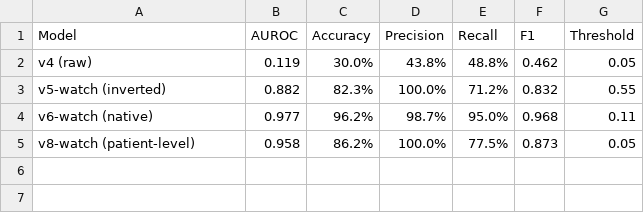
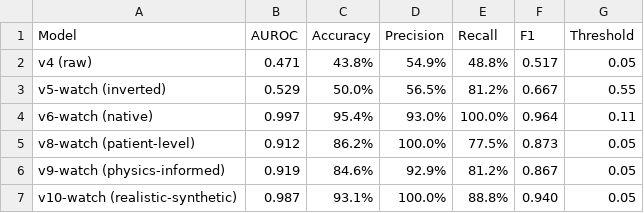
Before and after one commit to sharktide/CVD-Predict, a CSV file: evaluation/model_comparison_130.csv, drawn as a sheet.

```diff
--- a/evaluation/model_comparison_130.csv
+++ b/evaluation/model_comparison_130.csv
@@ -1,5 +1,7 @@
 Model,AUROC,Accuracy,Precision,Recall,F1,Threshold
-v4 (raw),0.119,30.0%,43.8%,48.8%,0.462,0.05
-v5-watch (inverted),0.882,82.3%,100.0%,71.2%,0.832,0.55
-v6-watch (native),0.977,96.2%,98.7%,95.0%,0.968,0.11
-v8-watch (patient-level),0.958,86.2%,100.0%,77.5%,0.873,0.05
+v4 (raw),0.471,43.8%,54.9%,48.8%,0.517,0.05
+v5-watch (inverted),0.529,50.0%,56.5%,81.2%,0.667,0.55
+v6-watch (native),0.997,95.4%,93.0%,100.0%,0.964,0.11
+v8-watch (patient-level),0.912,86.2%,100.0%,77.5%,0.873,0.05
+v9-watch (physics-informed),0.919,84.6%,92.9%,81.2%,0.867,0.05
+v10-watch (realistic-synthetic),0.987,93.1%,100.0%,88.8%,0.940,0.05
```
Also changed, not shown: 25 other files.
